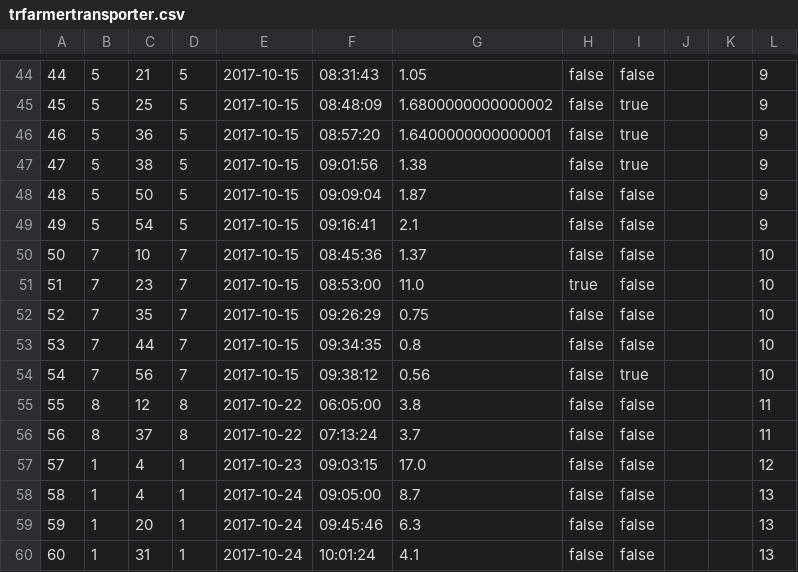
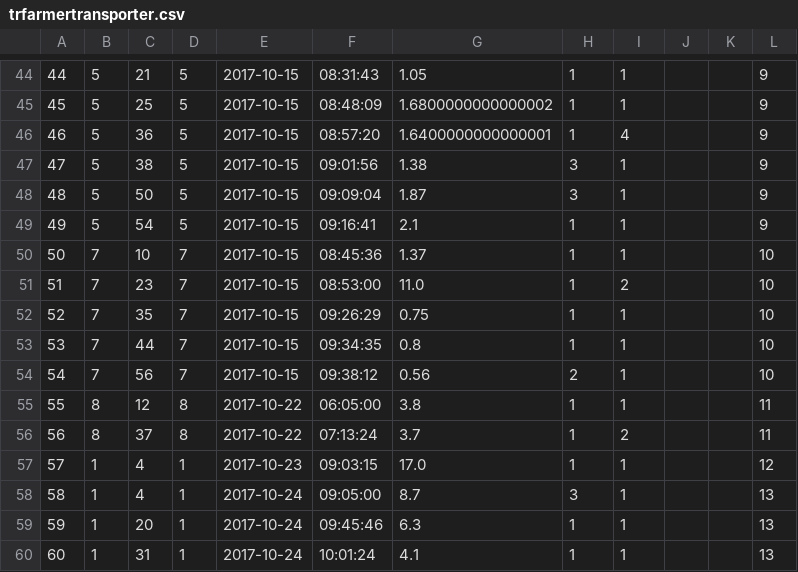
Before and after one commit to ln375/SYDE461-462, a CSV file: OpenOffice/DB CSV Files/trfarmertransporter.csv, drawn as a sheet; only a part is shown, gaps mark what is left out; the diff covers the shown part only.

```diff
--- a/OpenOffice/DB CSV Files/trfarmertransporter.csv
+++ b/OpenOffice/DB CSV Files/trfarmertransporter.csv
@@ -44,17 +44,17 @@
-44,5,21,5,2017-10-15,08:31:43,1.05,false,false,"",,9
-45,5,25,5,2017-10-15,08:48:09,1.6800000000000002,false,true,"",,9
-46,5,36,5,2017-10-15,08:57:20,1.6400000000000001,false,true,"",,9
-47,5,38,5,2017-10-15,09:01:56,1.38,false,true,"",,9
-48,5,50,5,2017-10-15,09:09:04,1.87,false,false,"",,9
-49,5,54,5,2017-10-15,09:16:41,2.1,false,false,"",,9
-50,7,10,7,2017-10-15,08:45:36,1.37,false,false,"",,10
-51,7,23,7,2017-10-15,08:53:00,11.0,true,false,"",,10
-52,7,35,7,2017-10-15,09:26:29,0.75,false,false,"",,10
-53,7,44,7,2017-10-15,09:34:35,0.8,false,false,"",,10
-54,7,56,7,2017-10-15,09:38:12,0.56,false,true,"",,10
-55,8,12,8,2017-10-22,06:05:00,3.8,false,false,"",,11
-56,8,37,8,2017-10-22,07:13:24,3.7,false,false,"",,11
-57,1,4,1,2017-10-23,09:03:15,17.0,false,false,"",,12
-58,1,4,1,2017-10-24,09:05:00,8.7,false,false,"",,13
-59,1,20,1,2017-10-24,09:45:46,6.3,false,false,"",,13
-60,1,31,1,2017-10-24,10:01:24,4.1,false,false,"",,13
+44,5,21,5,2017-10-15,08:31:43,1.05,1,1,"",,9
+45,5,25,5,2017-10-15,08:48:09,1.6800000000000002,1,1,"",,9
+46,5,36,5,2017-10-15,08:57:20,1.6400000000000001,1,4,"",,9
+47,5,38,5,2017-10-15,09:01:56,1.38,3,1,"",,9
+48,5,50,5,2017-10-15,09:09:04,1.87,3,1,"",,9
+49,5,54,5,2017-10-15,09:16:41,2.1,1,1,"",,9
+50,7,10,7,2017-10-15,08:45:36,1.37,1,1,"",,10
+51,7,23,7,2017-10-15,08:53:00,11.0,1,2,"",,10
+52,7,35,7,2017-10-15,09:26:29,0.75,1,1,"",,10
+53,7,44,7,2017-10-15,09:34:35,0.8,1,1,"",,10
+54,7,56,7,2017-10-15,09:38:12,0.56,2,1,"",,10
+55,8,12,8,2017-10-22,06:05:00,3.8,1,1,"",,11
+56,8,37,8,2017-10-22,07:13:24,3.7,1,2,"",,11
+57,1,4,1,2017-10-23,09:03:15,17.0,1,1,"",,12
+58,1,4,1,2017-10-24,09:05:00,8.7,3,1,"",,13
+59,1,20,1,2017-10-24,09:45:46,6.3,1,1,"",,13
+60,1,31,1,2017-10-24,10:01:24,4.1,1,1,"",,13
```
Also changed, not shown: 86 edited cells elsewhere in this file, OpenOffice/DB CSV Files/trtransportercooling.csv, 1 other file.
